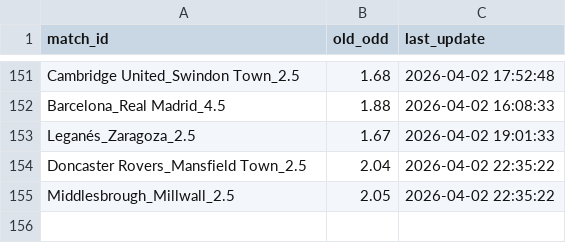
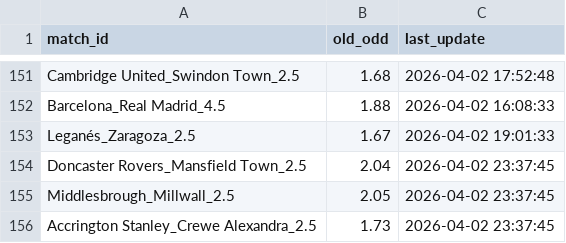
Before and after one commit to pnstung-ui/Vebo_idol, a CSV file: odds_tracker.csv, drawn as a sheet; only a part is shown, gaps mark what is left out.

Commit message:
Shark update [skip ci]

```diff
--- a/odds_tracker.csv
+++ b/odds_tracker.csv
@@ -153,3 +153,4 @@ Barcelona_Real Madrid_4.5,1.88,2026-04-02 16:08:33
 Leganés_Zaragoza_2.5,1.67,2026-04-02 19:01:33
-Doncaster Rovers_Mansfield Town_2.5,2.04,2026-04-02 22:35:22
-Middlesbrough_Millwall_2.5,2.05,2026-04-02 22:35:22
+Doncaster Rovers_Mansfield Town_2.5,2.04,2026-04-02 23:37:45
+Middlesbrough_Millwall_2.5,2.05,2026-04-02 23:37:45
+Accrington Stanley_Crewe Alexandra_2.5,1.73,2026-04-02 23:37:45
```
